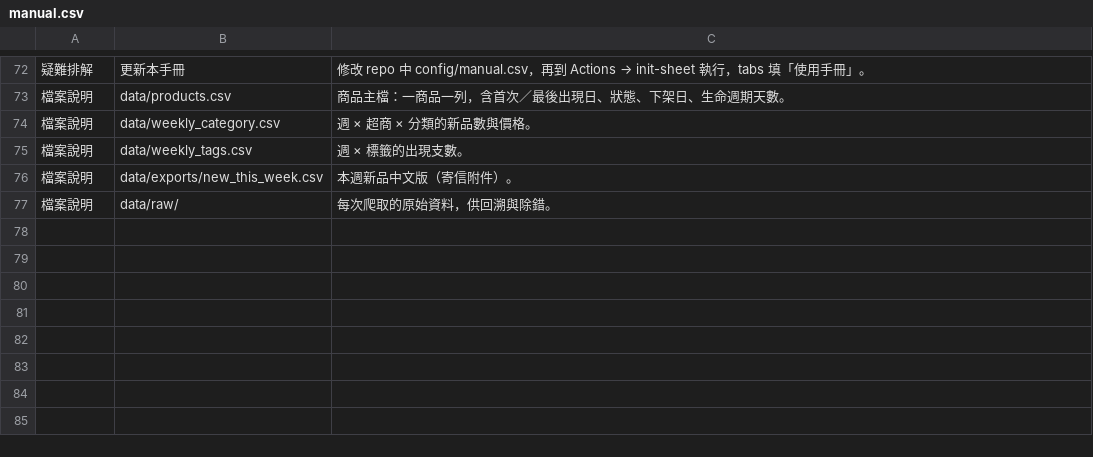
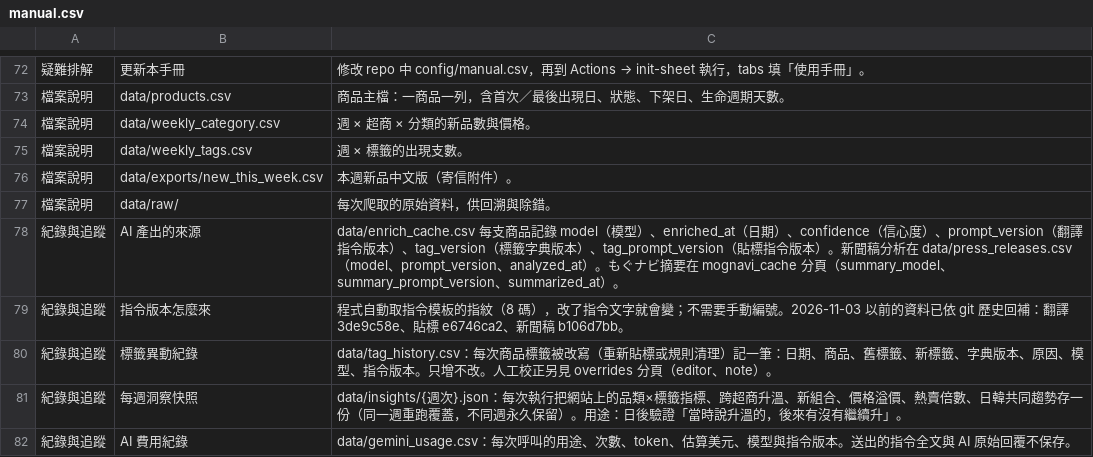
Before and after one commit to wallacezheng/CVS_report, a CSV file: config/manual.csv, drawn as a sheet; only a part is shown, gaps mark what is left out.

```diff
--- a/config/manual.csv
+++ b/config/manual.csv
@@ -77 +77,6 @@
 檔案說明,data/raw/,每次爬取的原始資料，供回溯與除錯。
+紀錄與追蹤,AI 產出的來源,data/enrich_cache.csv 每支商品記錄 model（模型）、enriched_at（日期）、confidence（信心度）、prompt_version（翻譯指令版本）、tag_version（標籤字典版本）、tag_prompt_version（貼標指令版本）。新聞稿分析在 data/press_releases.csv（model、prompt_version、analyzed_at）。もぐナビ摘要在 mognavi_cache 分頁（summary_model、summary_prompt_version、summarized_at）。
+紀錄與追蹤,指令版本怎麼來,程式自動取指令模板的指紋（8 碼），改了指令文字就會變；不需要手動編號。2026-11-03 以前的資料已依 git 歷史回補：翻譯 3de9c58e、貼標 e6746ca2、新聞稿 b106d7bb。
+紀錄與追蹤,標籤異動紀錄,data/tag_history.csv：每次商品標籤被改寫（重新貼標或規則清理）記一筆：日期、商品、舊標籤、新標籤、字典版本、原因、模型、指令版本。只增不改。人工校正另見 overrides 分頁（editor、note）。
+紀錄與追蹤,每週洞察快照,data/insights/{週次}.json：每次執行把網站上的品類×標籤指標、跨超商升溫、新組合、價格溢價、熱賣倍數、日韓共同趨勢存一份（同一週重跑覆蓋，不同週永久保留）。用途：日後驗證「當時說升溫的，後來有沒有繼續升」。
+紀錄與追蹤,AI 費用紀錄,data/gemini_usage.csv：每次呼叫的用途、次數、token、估算美元、模型與指令版本。送出的指令全文與 AI 原始回覆不保存。
```
Also changed, not shown: data/press_releases.csv, 10 other files.
